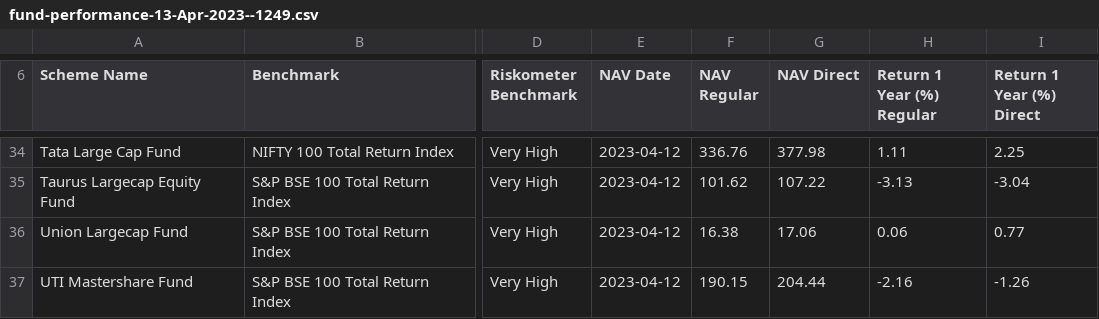
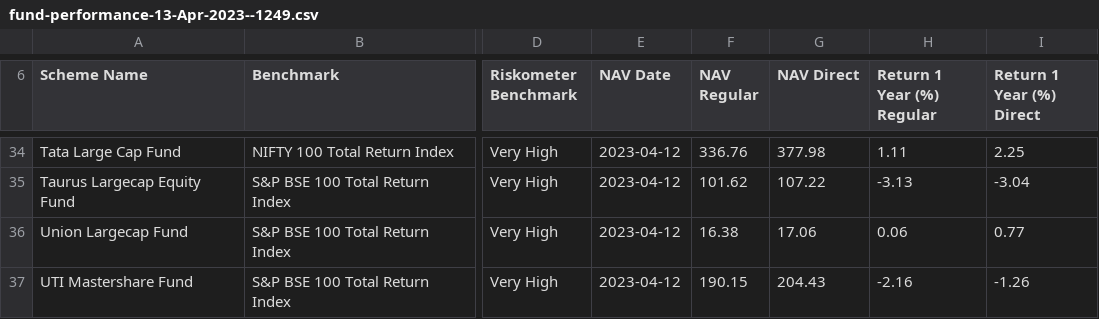
Before and after one commit to Shr3yash/mf-predictor-tool, a CSV file: data/fund-performance-13-Apr-2023--1249.csv, drawn as a sheet; only a part is shown, gaps mark what is left out; the diff names each change by its address in the sheet, - before the commit and + after, or states it on an @@ line.

Commit message:
Update fund-performance-13-Apr-2023--1249.csv

```diff
--- a/data/fund-performance-13-Apr-2023--1249.csv
+++ b/data/fund-performance-13-Apr-2023--1249.csv
-G37 (NAV Direct): 204.44
+G37 (NAV Direct): 204.43
```
